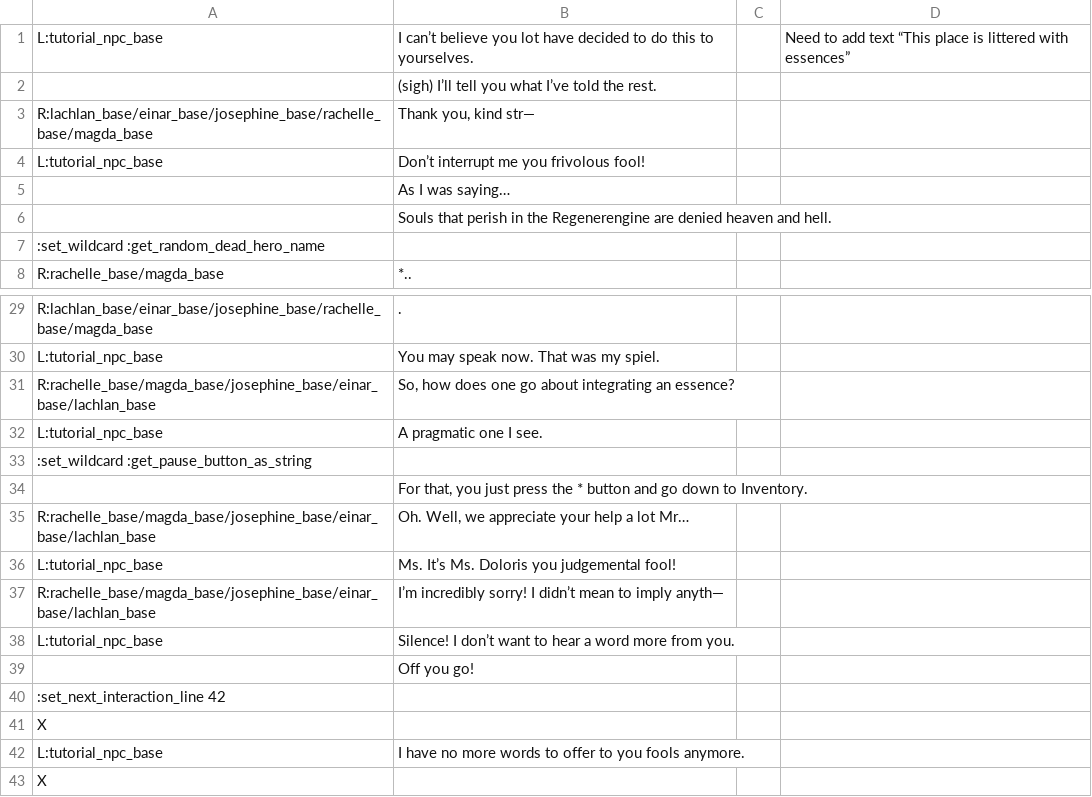
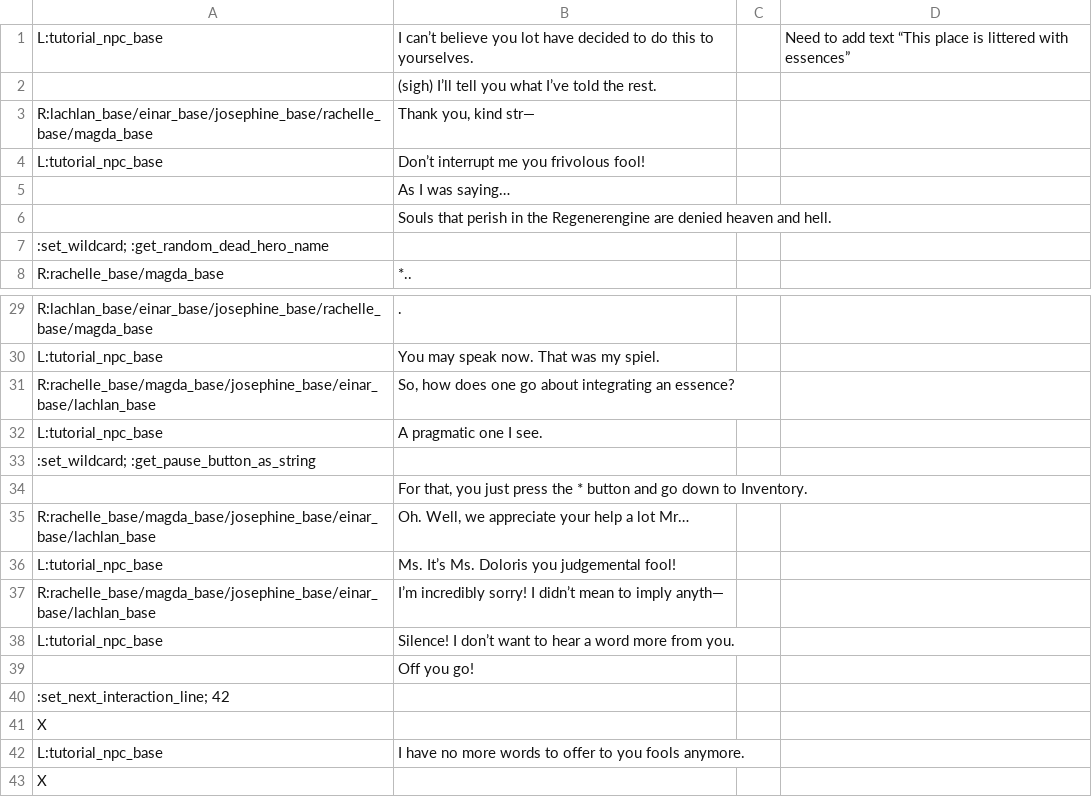
Before and after one commit to RajwolChapagain/RPG, a CSV file: assets/dialogues/level_1/npc_1.csv (was assets/dialogues/level_1/npc1.csv), drawn as a sheet; only a part is shown, gaps mark what is left out.

```diff
--- a/assets/dialogues/level_1/npc1.csv
+++ b/assets/dialogues/level_1/npc_1.csv
@@ -6,3 +6,3 @@ L:tutorial_npc_base,Don’t interrupt me you frivolous fool!,,
 ,Souls that perish in the Regenerengine are denied heaven and hell.,,
-:set_wildcard :get_random_dead_hero_name,,,
+:set_wildcard; :get_random_dead_hero_name,,,
 R:rachelle_base/magda_base,*..,,
@@ -32,3 +32,3 @@ R:rachelle_base/magda_base/josephine_base/einar_base/lachlan_base,"So, how does
 L:tutorial_npc_base,A pragmatic one I see.,,
-:set_wildcard :get_pause_button_as_string,,,
+:set_wildcard; :get_pause_button_as_string,,,
 ,"For that, you just press the * button and go down to Inventory.",,
@@ -39,3 +39,3 @@ L:tutorial_npc_base,Silence! I don’t want to hear a word more from you.,,
 ,Off you go!,,
-:set_next_interaction_line 42,,,
+:set_next_interaction_line; 42,,,
 X,,,
```
Also changed, not shown: assets/dialogues/level_1/first_death_dialogue.csv, assets/dialogues/level_1/npc_2.csv, 9 other files.
